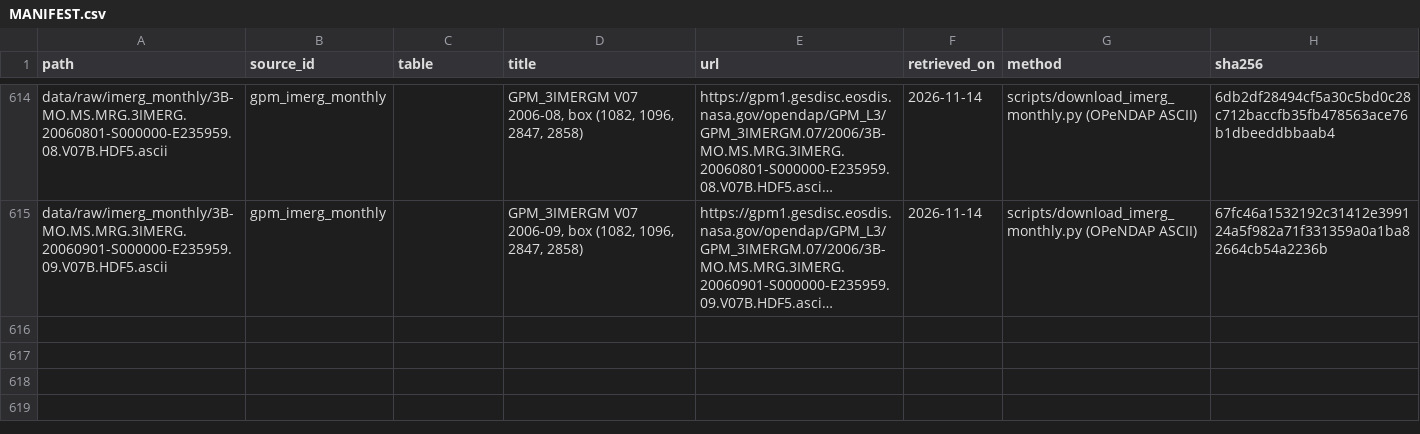
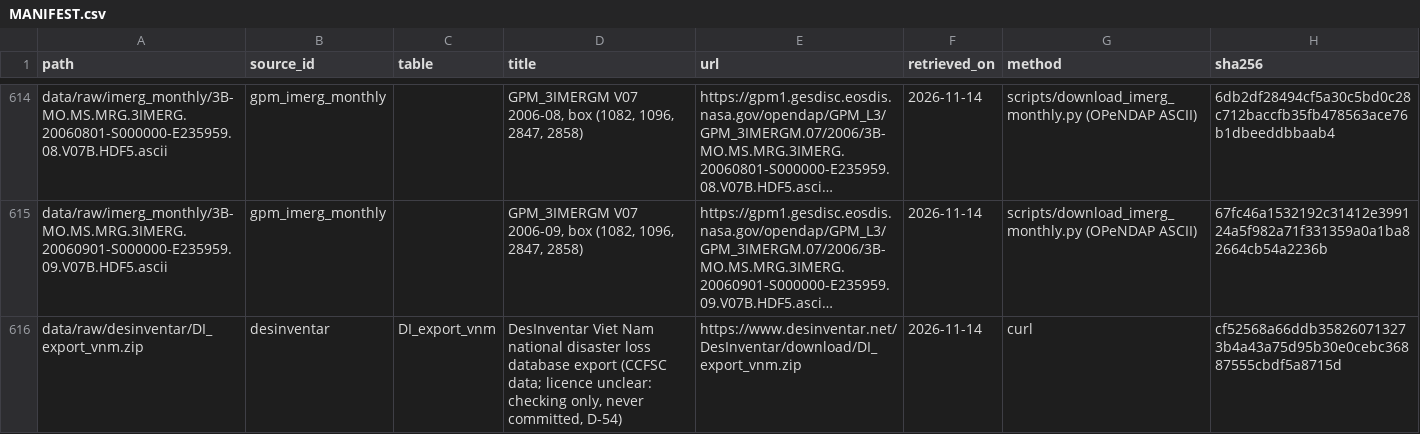
Before and after one commit to solar11781/miaudow, a CSV file: data/MANIFEST.csv, drawn as a sheet; only a part is shown, gaps mark what is left out; long unchanged cells end in …; the diff names each change by its address in the sheet, - before the commit and + after, or states it on an @@ line.

Commit message:
chore: record the desinventar export of r-a19 in the data manifest

```diff
--- a/data/MANIFEST.csv
+++ b/data/MANIFEST.csv
+row 616: data/raw/desinventar/DI_export_vnm.zip | desinventar | DI_export_vnm | DesInventar Viet Nam national disaster loss database export (CCFSC data; licence unclear: checking only, never committed, D-54) | https://www.desinventar.net/DesInventar/download/DI_export_vnm.zip | 2026-11-14 | curl | cf52568a66ddb358260713273b4a43a75d95b30e0cebc36887555cbdf5a8715d
```
